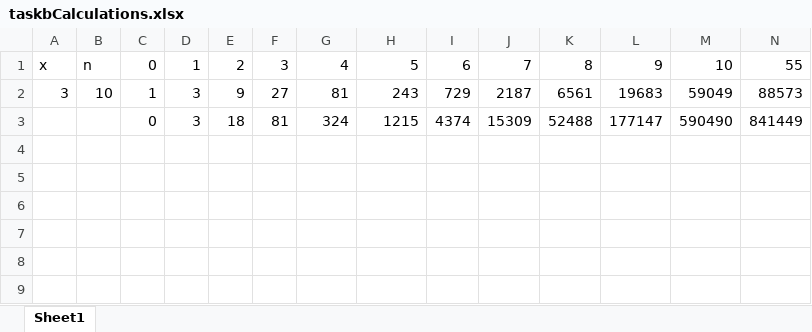
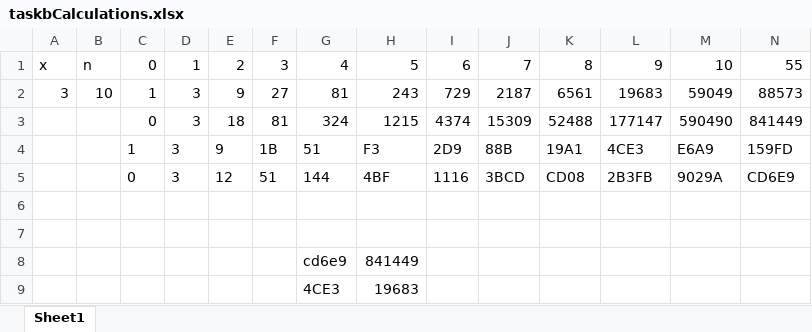
Before and after one commit to Eddyyy/Comp2121-Labs, an Excel workbook: Lab2/Lab2/taskbCalculations.xlsx, sheet Sheet1, drawn as a sheet; values as stored, in another font and other column widths than the file's, no borders; the diff names each change by its address in the sheet, - before the commit and + after, or states it on an @@ line.

```diff
--- a/Lab2/Lab2/taskbCalculations.xlsx (sheet Sheet1)
+++ b/Lab2/Lab2/taskbCalculations.xlsx (sheet Sheet1)
+row 4:  |  | 1 | 3 | 9 | 1B | 51 | F3 | 2D9 | 88B | 19A1 | 4CE3 | E6A9 | 159FD
+row 5:  |  | 0 | 3 | 12 | 51 | 144 | 4BF | 1116 | 3BCD | CD08 | 2B3FB | 9029A | CD6E9
+row 6: (empty)
+row 7: (empty)
+row 8:  |  |  |  |  |  | cd6e9 | 841449
+row 9:  |  |  |  |  |  | 4CE3 | 19683
```
Also changed, not shown: 5 other files.
